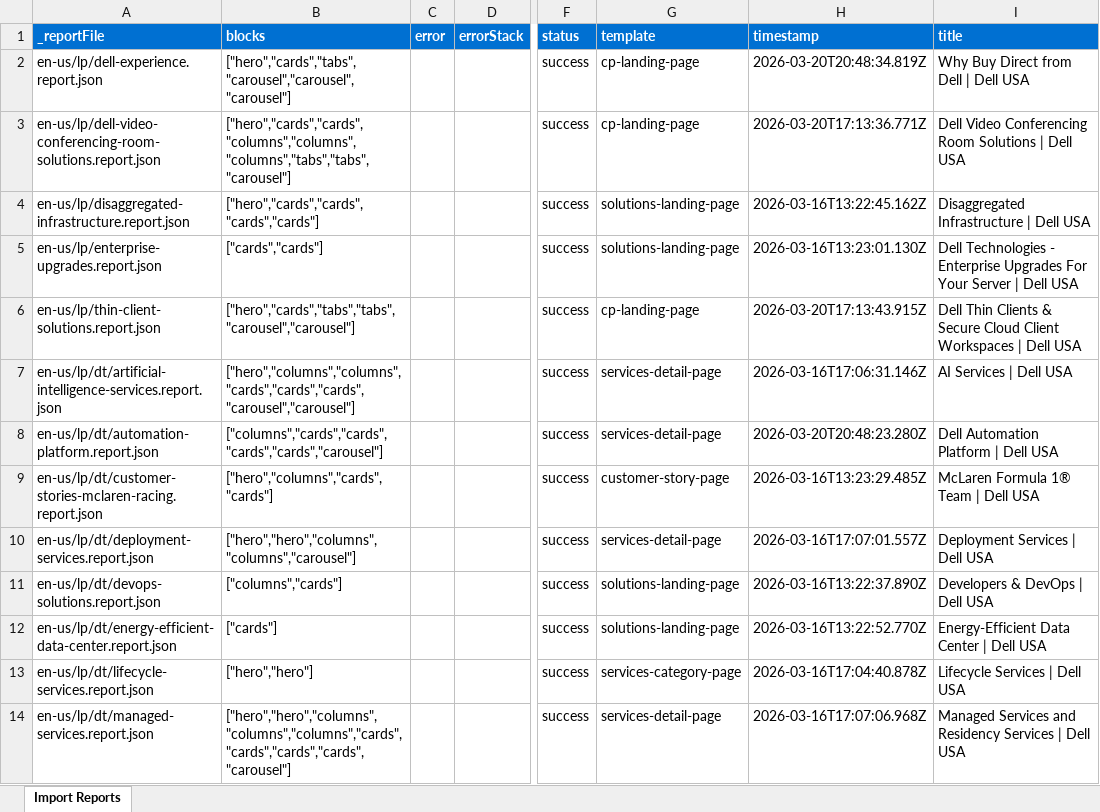
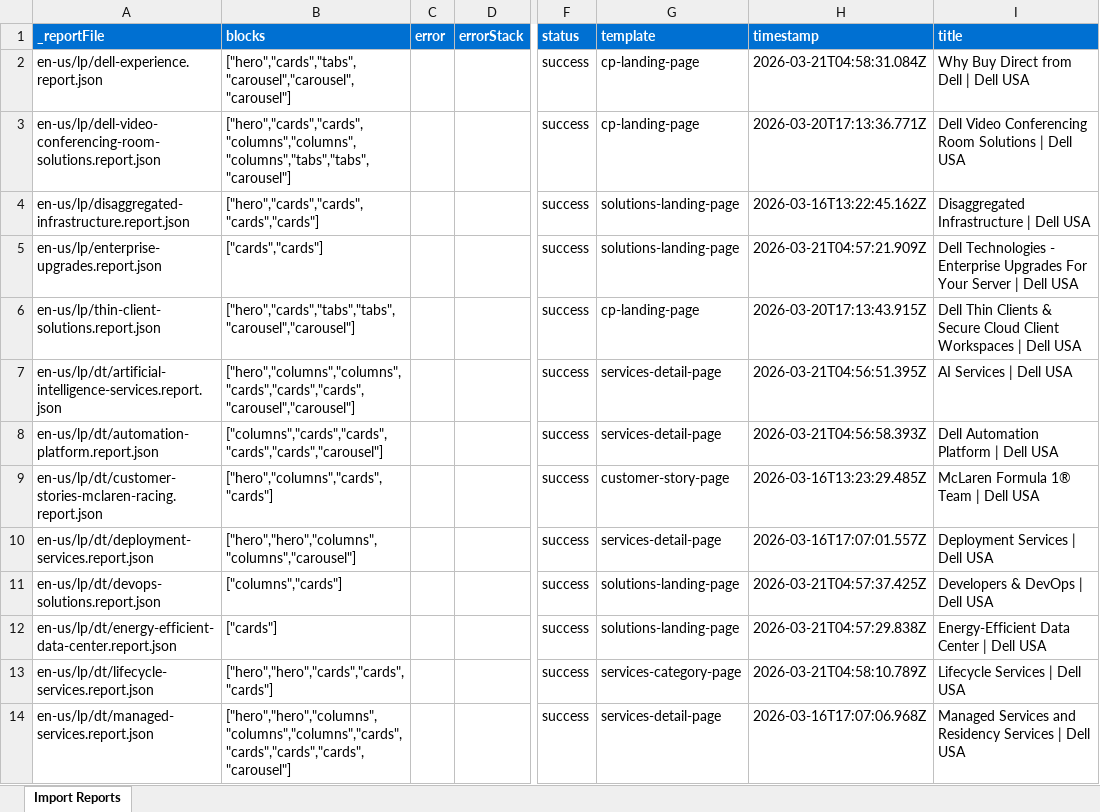
Before and after one commit to ajaniadobe/ema-dell, an Excel workbook: tools/importer/reports/import-cp-landing-page.report.xlsx, sheet Import Reports, drawn as a sheet; only a part is shown, gaps mark what is left out; values as stored, in another font and other column widths than the file's, no borders; the diff covers the shown part only; the diff names each change by its address in the sheet, - before the commit and + after, or states it on an @@ line.

Commit message:
Update migration files and block styling patterns
Automated migration updates generated by Experience Modernization Agent.

Changed files (28):
- blocks/hero/hero.css
- styles/styles.css
- tools/importer/import-cp-landing-page.bundle.js
- tools/importer/import-services-category-page.bundle.js
- tools/importer/import-services-category-page.js
- tools/importer/import-services-detail-page.bundle.js
- tools/importer/import-solutions-landing-page.bundle.js
- tools/importer/parsers/cards.js
- tools/importer/reports/en-us/lp/dell-experience.report.json
- tools/importer/reports/en-us/lp/dt/artificial-intelligence-services.report.json
- tools/importer/reports/en-us/lp/dt/automation-platform.report.json
- tools/importer/reports/en-us/lp/dt/devops-solutions.report.json
- tools/importer/reports/en-us/lp/dt/energy-efficient-data-center.report.json
- tools/importer/reports/en-us/lp/dt/lifecycle-services.report.json
- tools/importer/reports/en-us/lp/dt/modern-workforce.report.json
- tools/importer/reports/en-us/lp/dt/payment-solutions.report.json
- tools/importer/reports/en-us/lp/dt/security-and-resiliency.report.json
- tools/importer/reports/en-us/lp/dt/support-services.report.json
- tools/importer/reports/en-us/lp/dt/training-and-certification.report.json
- tools/importer/reports/en-us/lp/enterprise-upgrades.report.json
- tools/importer/reports/import-cp-landing-page.report.xlsx
- tools/importer/reports/import-services-category-page.report.xlsx
- tools/importer/reports/import-services-detail-page.report.xlsx
- tools/importer/reports/import-solutions-landing-page.report.xlsx
- tools/importer/urls-reimport-cp-landing.txt
- tools/importer/urls-reimport-services-category.txt
- tools/importer/urls-reimport-services-detail.txt
- tools/importer/urls-reimport-solutions-landing.txt

```diff
--- a/tools/importer/reports/import-cp-landing-page.report.xlsx (sheet Import Reports)
+++ b/tools/importer/reports/import-cp-landing-page.report.xlsx (sheet Import Reports)
-H2 (timestamp): 2026-03-20T20:48:34.819Z
+H2 (timestamp): 2026-03-21T04:58:31.084Z
-H5 (timestamp): 2026-03-16T13:23:01.130Z
+H5 (timestamp): 2026-03-21T04:57:21.909Z
-H7 (timestamp): 2026-03-16T17:06:31.146Z
+H7 (timestamp): 2026-03-21T04:56:51.395Z
-H8 (timestamp): 2026-03-20T20:48:23.280Z
+H8 (timestamp): 2026-03-21T04:56:58.393Z
-H11 (timestamp): 2026-03-16T13:22:37.890Z
+H11 (timestamp): 2026-03-21T04:57:37.425Z
-H12 (timestamp): 2026-03-16T13:22:52.770Z
+H12 (timestamp): 2026-03-21T04:57:29.838Z
-B13 (blocks): ["hero","hero"]
+B13 (blocks): ["hero","hero","cards","cards","cards"]
-H13 (timestamp): 2026-03-16T17:04:40.878Z
+H13 (timestamp): 2026-03-21T04:58:10.789Z
```
Also changed, not shown: 5 edited cells elsewhere in this sheet, tools/importer/reports/import-services-category-page.report.xlsx, tools/importer/reports/import-services-detail-page.report.xlsx, 25 other files.
